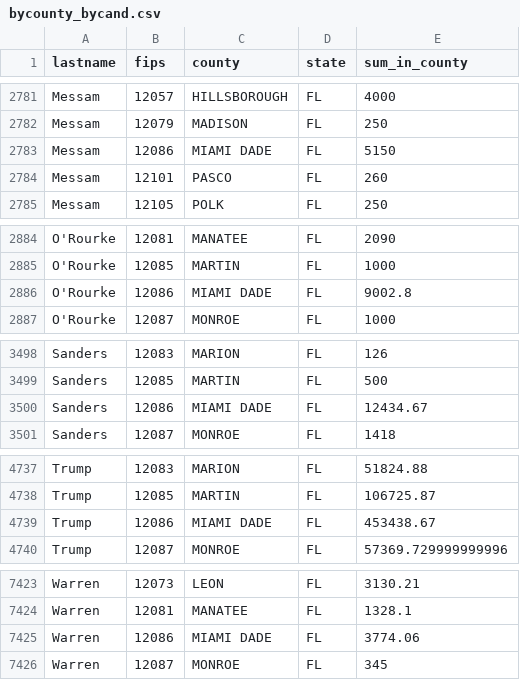
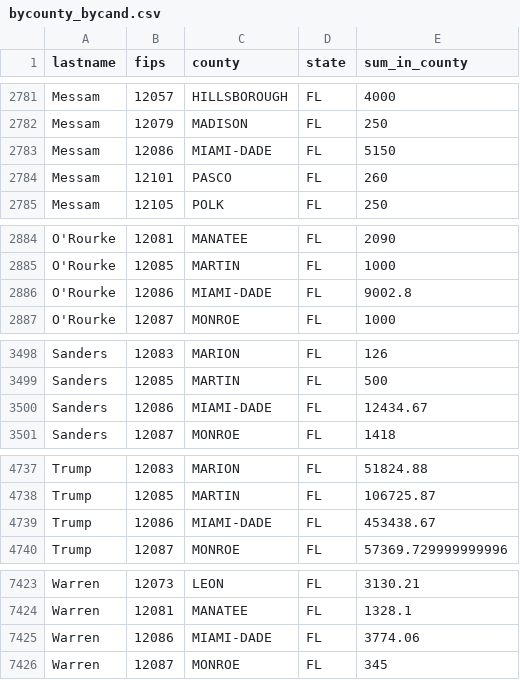
Before and after one commit to amkessler/cnn_fec_prezanalysis, a CSV file: output/bycounty_bycand.csv, drawn as a sheet; only a part is shown, gaps mark what is left out; the diff covers the shown part only.

```diff
--- a/output/bycounty_bycand.csv
+++ b/output/bycounty_bycand.csv
@@ -2782,3 +2782,3 @@ Messam,12057,HILLSBOROUGH,FL,4000
 Messam,12079,MADISON,FL,250
-Messam,12086,MIAMI DADE,FL,5150
+Messam,12086,MIAMI-DADE,FL,5150
 Messam,12101,PASCO,FL,260
@@ -2885,3 +2885,3 @@ O'Rourke,12081,MANATEE,FL,2090
 O'Rourke,12085,MARTIN,FL,1000
-O'Rourke,12086,MIAMI DADE,FL,9002.8
+O'Rourke,12086,MIAMI-DADE,FL,9002.8
 O'Rourke,12087,MONROE,FL,1000
@@ -3499,3 +3499,3 @@ Sanders,12083,MARION,FL,126
 Sanders,12085,MARTIN,FL,500
-Sanders,12086,MIAMI DADE,FL,12434.67
+Sanders,12086,MIAMI-DADE,FL,12434.67
 Sanders,12087,MONROE,FL,1418
@@ -4738,3 +4738,3 @@ Trump,12083,MARION,FL,51824.88
 Trump,12085,MARTIN,FL,106725.87
-Trump,12086,MIAMI DADE,FL,453438.67
+Trump,12086,MIAMI-DADE,FL,453438.67
 Trump,12087,MONROE,FL,57369.729999999996
@@ -7424,3 +7424,3 @@ Warren,12073,LEON,FL,3130.21
 Warren,12081,MANATEE,FL,1328.1
-Warren,12086,MIAMI DADE,FL,3774.06
+Warren,12086,MIAMI-DADE,FL,3774.06
 Warren,12087,MONROE,FL,345
```
Also changed, not shown: 1 added row, 1 removed row and 18 edited cells elsewhere in this file, output/top10_byzip_bycand.csv, 3 other files.
